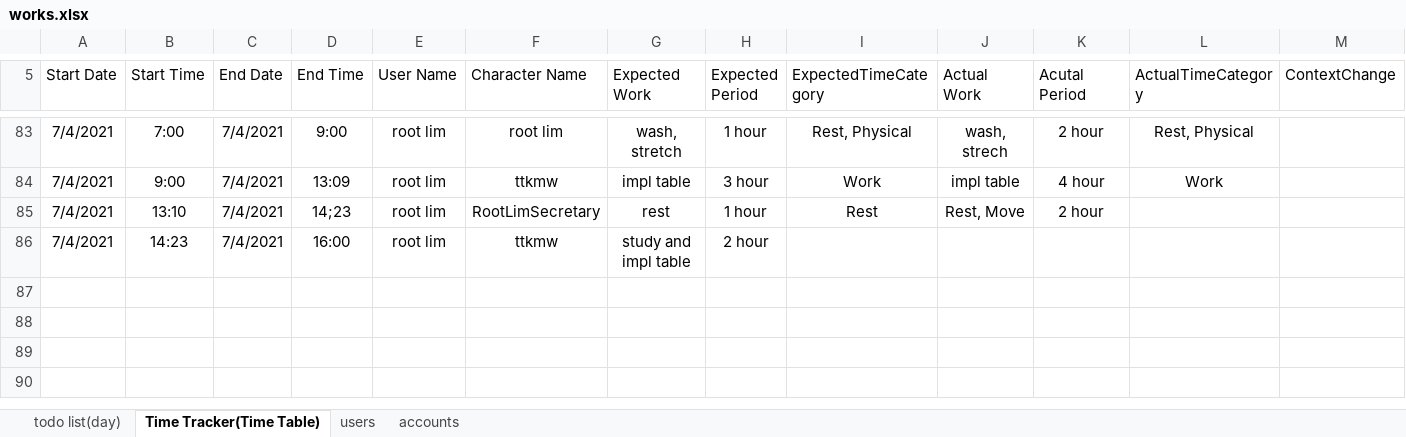
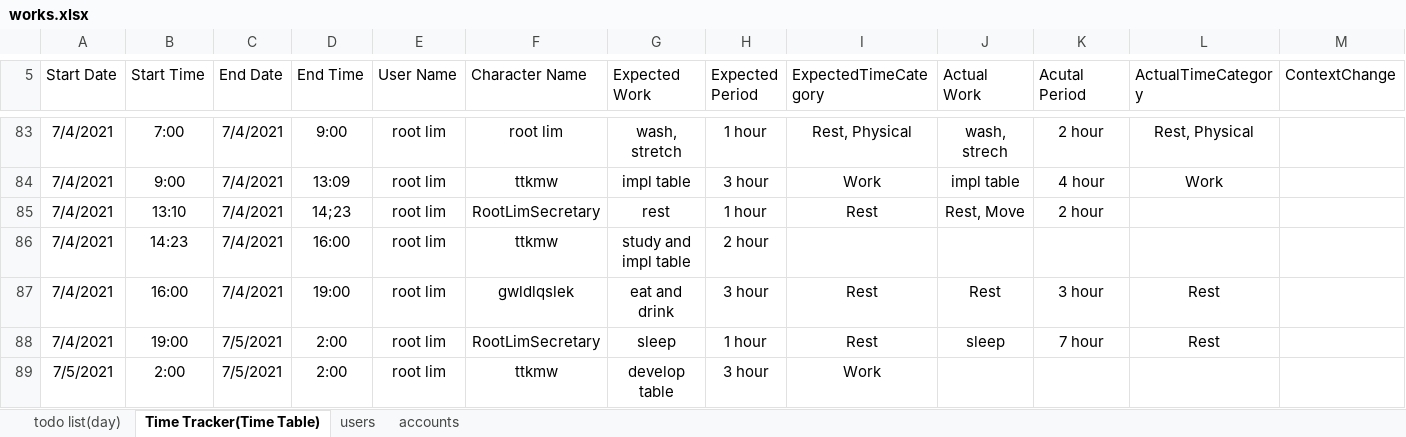
Before and after one commit to beyond-eyesight/workasme, an Excel workbook: resources/works.xlsx, sheet Time Tracker(Time Table), drawn as a sheet; only a part is shown, gaps mark what is left out; values as stored, in another font and other column widths than the file's, no borders; table styles not drawn; rows hold the shown columns only; the diff names each change by its address in the sheet, - before the commit and + after, or states it on an @@ line.

```diff
--- a/resources/works.xlsx (sheet Time Tracker(Time Table))
+++ b/resources/works.xlsx (sheet Time Tracker(Time Table))
+row 87: 7/4/2021 | 16:00 | 7/4/2021 | 19:00 | root lim | gwldlqslek | eat and drink | 3 hour | Rest | Rest | 3 hour | Rest
+row 88: 7/4/2021 | 19:00 | 7/5/2021 | 2:00 | root lim | RootLimSecretary | sleep | 1 hour | Rest | sleep | 7 hour | Rest
+row 89: 7/5/2021 | 2:00 | 7/5/2021 | 2:00 | root lim | ttkmw | develop table | 3 hour | Work
```
Also changed, not shown: 4 other files.
